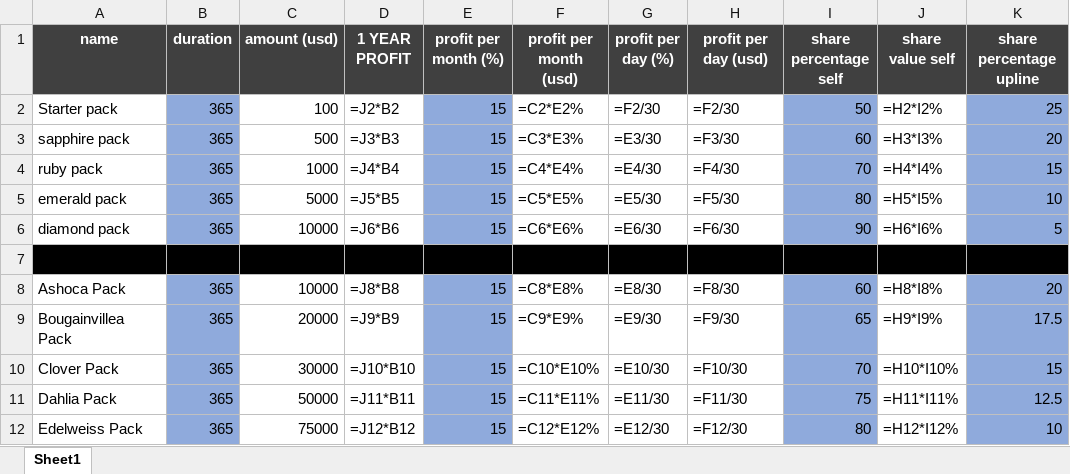
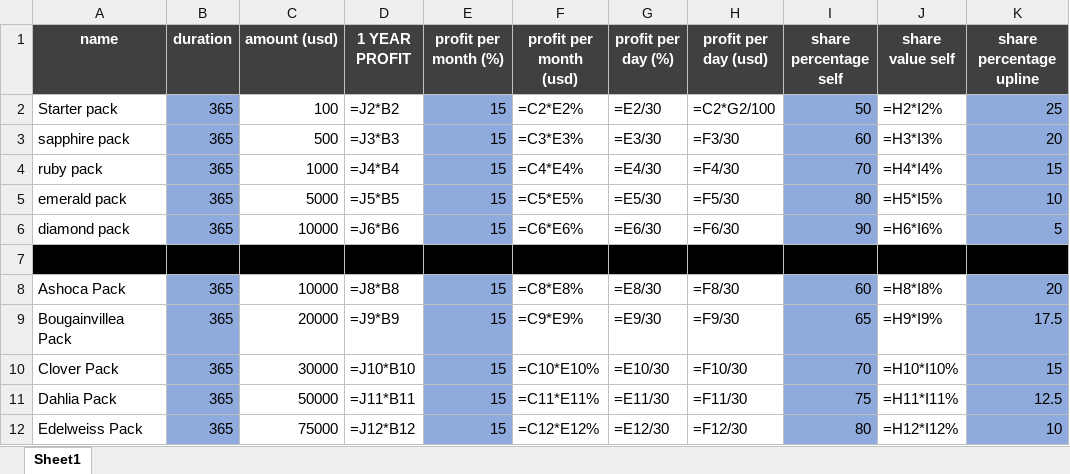
Before and after one commit to manasama77/admin.compund_app, an Excel workbook: update log/trade manager - package info.xlsx, sheet Sheet1, drawn as a sheet; only a part is shown; values as stored, in another font and other column widths than the file's, no borders; formulas are shown in place of their values; the diff names each change by its address in the sheet, - before the commit and + after, or states it on an @@ line.

```diff
--- a/update log/trade manager - package info.xlsx (sheet Sheet1)
+++ b/update log/trade manager - package info.xlsx (sheet Sheet1)
-G2 (profit per day (%)): =F2/30
+G2 (profit per day (%)): =E2/30
-H2 (profit per day (usd)): =F2/30
+H2 (profit per day (usd)): =C2*G2/100
```
Also changed, not shown: 19 other files.
